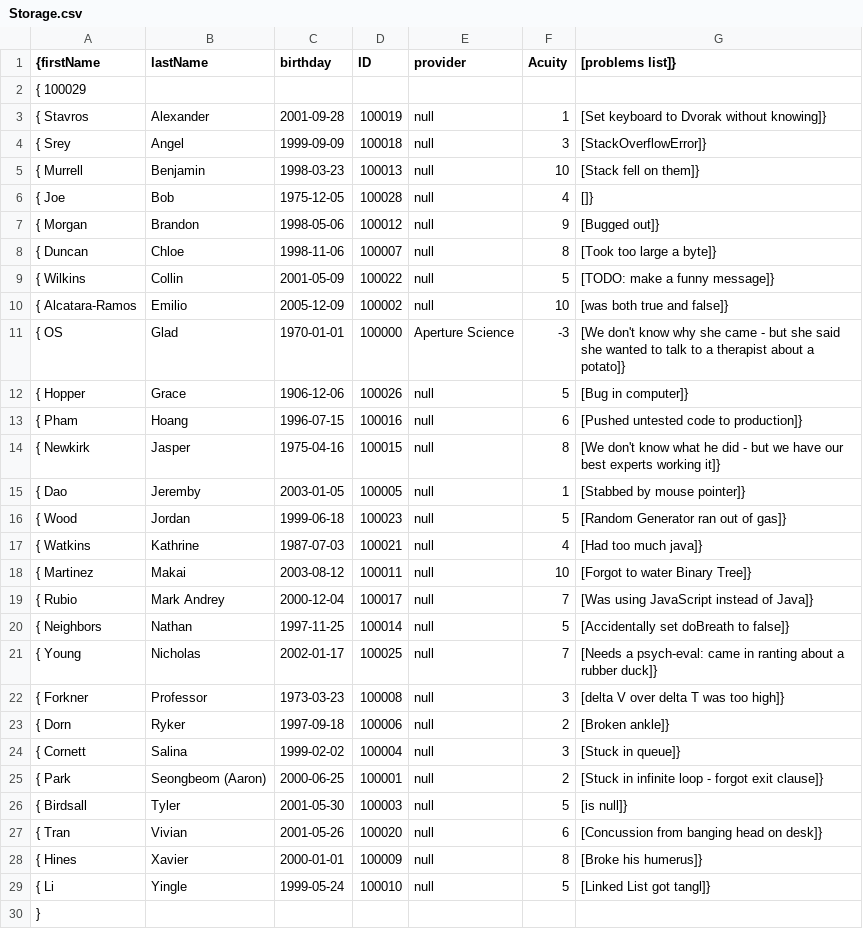
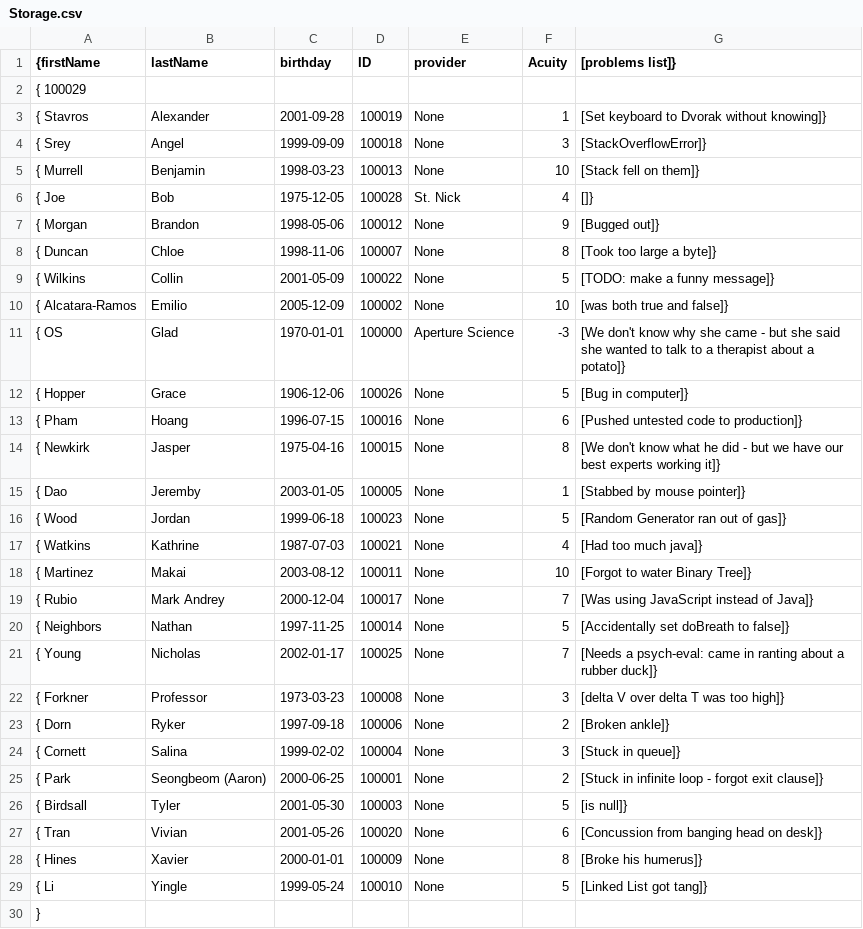
Before and after one commit to Nickiel12/RunTime-Terrors-Group-Project, a CSV file: Assets/Storage.csv, drawn as a sheet.

Commit message:
a 50 year-old has the head of pediatrics listed as their provider

```diff
--- a/Assets/Storage.csv
+++ b/Assets/Storage.csv
@@ -2,29 +2,29 @@
 { 100029
-{ Stavros, Alexander, 2001-09-28, 100019, null, 1, [Set keyboard to Dvorak without knowing]},
-{ Srey, Angel, 1999-09-09, 100018, null, 3, [StackOverflowError]},
-{ Murrell, Benjamin, 1998-03-23, 100013, null, 10, [Stack fell on them]},
-{ Joe, Bob, 1975-12-05, 100028, null, 4, []},
-{ Morgan, Brandon, 1998-05-06, 100012, null, 9, [Bugged out]},
-{ Duncan, Chloe, 1998-11-06, 100007, null, 8, [Took too large a byte]},
-{ Wilkins, Collin, 2001-05-09, 100022, null, 5, [TODO: make a funny message]},
-{ Alcatara-Ramos, Emilio, 2005-12-09, 100002, null, 10, [was both true and false]},
+{ Stavros, Alexander, 2001-09-28, 100019, None, 1, [Set keyboard to Dvorak without knowing]},
+{ Srey, Angel, 1999-09-09, 100018, None, 3, [StackOverflowError]},
+{ Murrell, Benjamin, 1998-03-23, 100013, None, 10, [Stack fell on them]},
+{ Joe, Bob, 1975-12-05, 100028, St. Nick, 4, []},
+{ Morgan, Brandon, 1998-05-06, 100012, None, 9, [Bugged out]},
+{ Duncan, Chloe, 1998-11-06, 100007, None, 8, [Took too large a byte]},
+{ Wilkins, Collin, 2001-05-09, 100022, None, 5, [TODO: make a funny message]},
+{ Alcatara-Ramos, Emilio, 2005-12-09, 100002, None, 10, [was both true and false]},
 { OS, Glad, 1970-01-01, 100000, Aperture Science, -3, [We don't know why she came - but she said she wanted to talk to a therapist about a potato]},
-{ Hopper, Grace, 1906-12-06, 100026, null, 5, [Bug in computer]},
-{ Pham, Hoang, 1996-07-15, 100016, null, 6, [Pushed untested code to production]},
-{ Newkirk, Jasper, 1975-04-16, 100015, null, 8, [We don't know what he did - but we have our best experts working it]},
-{ Dao, Jeremby, 2003-01-05, 100005, null, 1, [Stabbed by mouse pointer]},
-{ Wood, Jordan, 1999-06-18, 100023, null, 5, [Random Generator ran out of gas]},
-{ Watkins, Kathrine, 1987-07-03, 100021, null, 4, [Had too much java]},
-{ Martinez, Makai, 2003-08-12, 100011, null, 10, [Forgot to water Binary Tree]},
-{ Rubio, Mark Andrey, 2000-12-04, 100017, null, 7, [Was using JavaScript instead of Java]},
-{ Neighbors, Nathan, 1997-11-25, 100014, null, 5, [Accidentally set doBreath to false]},
-{ Young, Nicholas, 2002-01-17, 100025, null, 7, [Needs a psych-eval: came in ranting about a rubber duck]},
-{ Forkner, Professor, 1973-03-23, 100008, null, 3, [delta V over delta T was too high]},
-{ Dorn, Ryker, 1997-09-18, 100006, null, 2, [Broken ankle]},
-{ Cornett, Salina, 1999-02-02, 100004, null, 3, [Stuck in queue]},
-{ Park, Seongbeom (Aaron), 2000-06-25, 100001, null, 2, [Stuck in infinite loop - forgot exit clause]},
-{ Birdsall, Tyler, 2001-05-30, 100003, null, 5, [is null]},
-{ Tran, Vivian, 2001-05-26, 100020, null, 6, [Concussion from banging head on desk]},
-{ Hines, Xavier, 2000-01-01, 100009, null, 8, [Broke his humerus]},
-{ Li, Yingle, 1999-05-24, 100010, null, 5, [Linked List got tangl]}
+{ Hopper, Grace, 1906-12-06, 100026, None, 5, [Bug in computer]},
+{ Pham, Hoang, 1996-07-15, 100016, None, 6, [Pushed untested code to production]},
+{ Newkirk, Jasper, 1975-04-16, 100015, None, 8, [We don't know what he did - but we have our best experts working it]},
+{ Dao, Jeremby, 2003-01-05, 100005, None, 1, [Stabbed by mouse pointer]},
+{ Wood, Jordan, 1999-06-18, 100023, None, 5, [Random Generator ran out of gas]},
+{ Watkins, Kathrine, 1987-07-03, 100021, None, 4, [Had too much java]},
+{ Martinez, Makai, 2003-08-12, 100011, None, 10, [Forgot to water Binary Tree]},
+{ Rubio, Mark Andrey, 2000-12-04, 100017, None, 7, [Was using JavaScript instead of Java]},
+{ Neighbors, Nathan, 1997-11-25, 100014, None, 5, [Accidentally set doBreath to false]},
+{ Young, Nicholas, 2002-01-17, 100025, None, 7, [Needs a psych-eval: came in ranting about a rubber duck]},
+{ Forkner, Professor, 1973-03-23, 100008, None, 3, [delta V over delta T was too high]},
+{ Dorn, Ryker, 1997-09-18, 100006, None, 2, [Broken ankle]},
+{ Cornett, Salina, 1999-02-02, 100004, None, 3, [Stuck in queue]},
+{ Park, Seongbeom (Aaron), 2000-06-25, 100001, None, 2, [Stuck in infinite loop - forgot exit clause]},
+{ Birdsall, Tyler, 2001-05-30, 100003, None, 5, [is null]},
+{ Tran, Vivian, 2001-05-26, 100020, None, 6, [Concussion from banging head on desk]},
+{ Hines, Xavier, 2000-01-01, 100009, None, 8, [Broke his humerus]},
+{ Li, Yingle, 1999-05-24, 100010, None, 5, [Linked List got tang]}
 }
```
